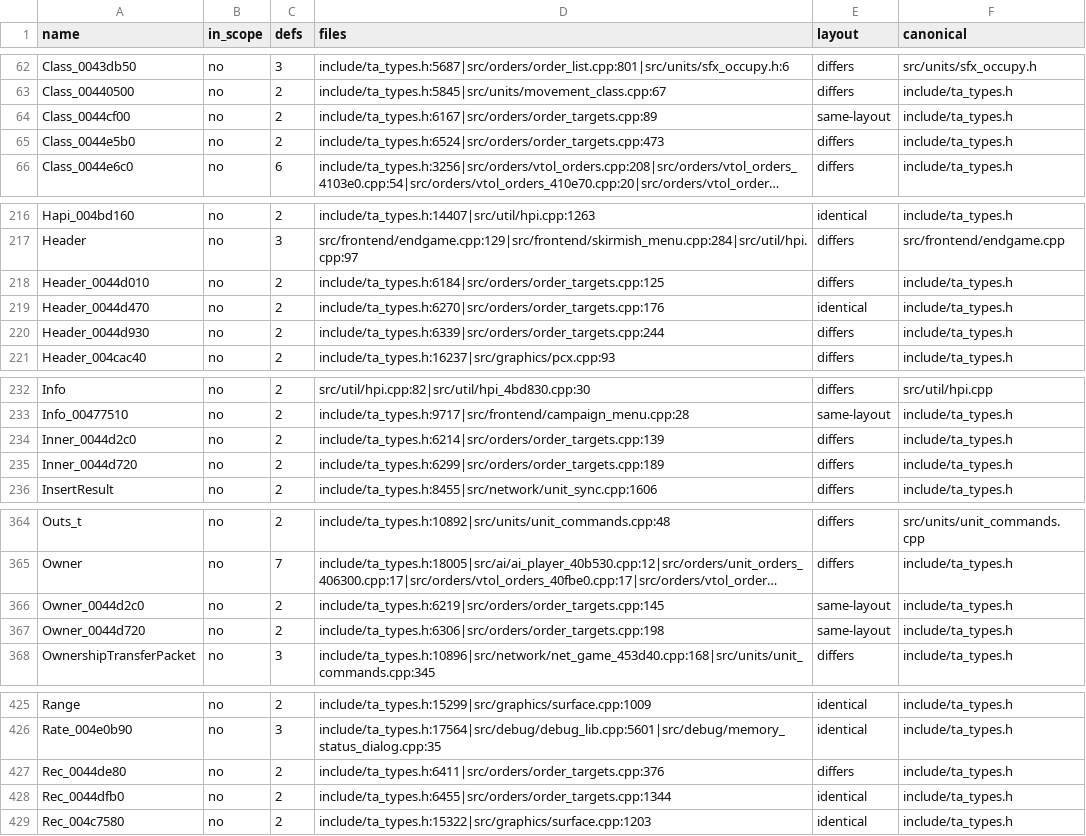
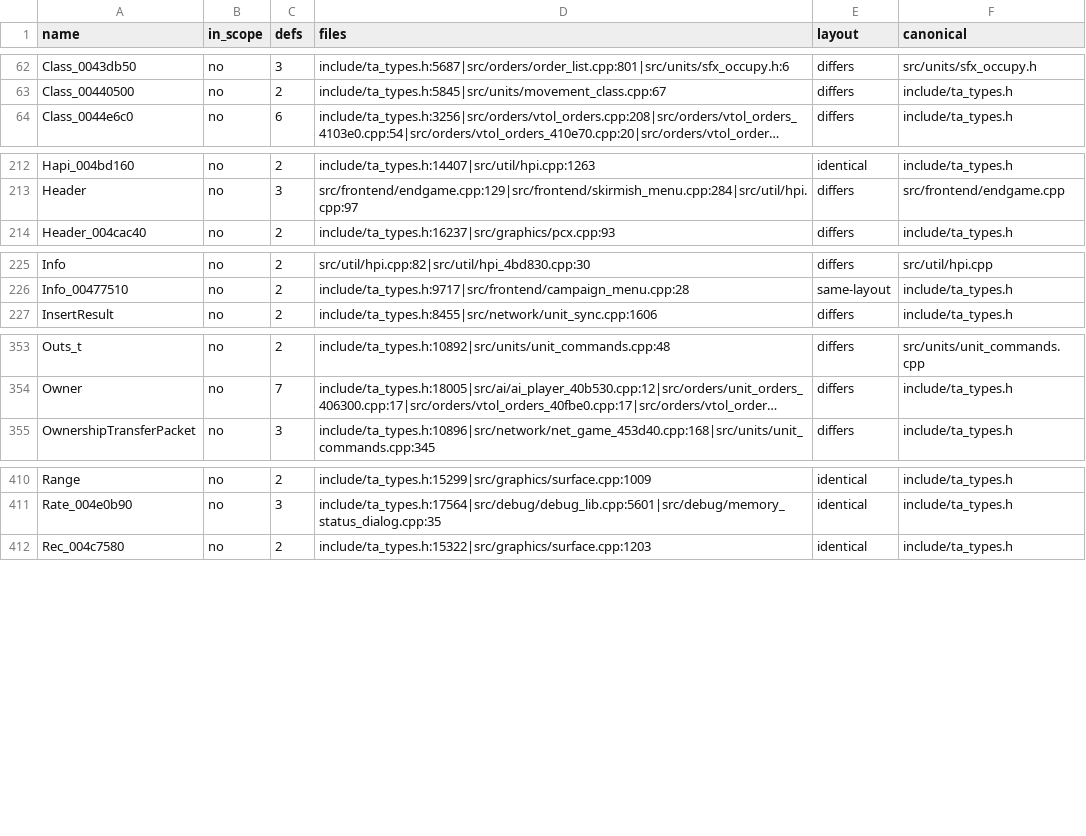
Before and after one commit to Thaldren-Archive-Forks/byte-tactics-moddable, a CSV file: data/type_dupes.csv, drawn as a sheet; only a part is shown, gaps mark what is left out; long unchanged cells end in …; the diff covers the shown part only; the diff names each change by its address in the sheet, - before the commit and + after, or states it on an @@ line.

```diff
--- a/data/type_dupes.csv
+++ b/data/type_dupes.csv
-row 64: Class_0044cf00 | no | 2 | include/ta_types.h:6167|src/orders/order_targets.cpp:89 | same-layout | include/ta_types.h
-row 65: Class_0044e5b0 | no | 2 | include/ta_types.h:6524|src/orders/order_targets.cpp:473 | differs | include/ta_types.h
-row 218: Header_0044d010 | no | 2 | include/ta_types.h:6184|src/orders/order_targets.cpp:125 | differs | include/ta_types.h
-row 219: Header_0044d470 | no | 2 | include/ta_types.h:6270|src/orders/order_targets.cpp:176 | identical | include/ta_types.h
-row 220: Header_0044d930 | no | 2 | include/ta_types.h:6339|src/orders/order_targets.cpp:244 | differs | include/ta_types.h
-row 234: Inner_0044d2c0 | no | 2 | include/ta_types.h:6214|src/orders/order_targets.cpp:139 | differs | include/ta_types.h
-row 235: Inner_0044d720 | no | 2 | include/ta_types.h:6299|src/orders/order_targets.cpp:189 | differs | include/ta_types.h
-row 366: Owner_0044d2c0 | no | 2 | include/ta_types.h:6219|src/orders/order_targets.cpp:145 | same-layout | include/ta_types.h
-row 367: Owner_0044d720 | no | 2 | include/ta_types.h:6306|src/orders/order_targets.cpp:198 | same-layout | include/ta_types.h
-row 427: Rec_0044de80 | no | 2 | include/ta_types.h:6411|src/orders/order_targets.cpp:376 | differs | include/ta_types.h
-row 428: Rec_0044dfb0 | no | 2 | include/ta_types.h:6455|src/orders/order_targets.cpp:1344 | identical | include/ta_types.h
```
Also changed, not shown: 6 removed rows and 5 edited cells elsewhere in this file, data/game_logic.csv, data/hazard_edges.csv, 5 other files.
